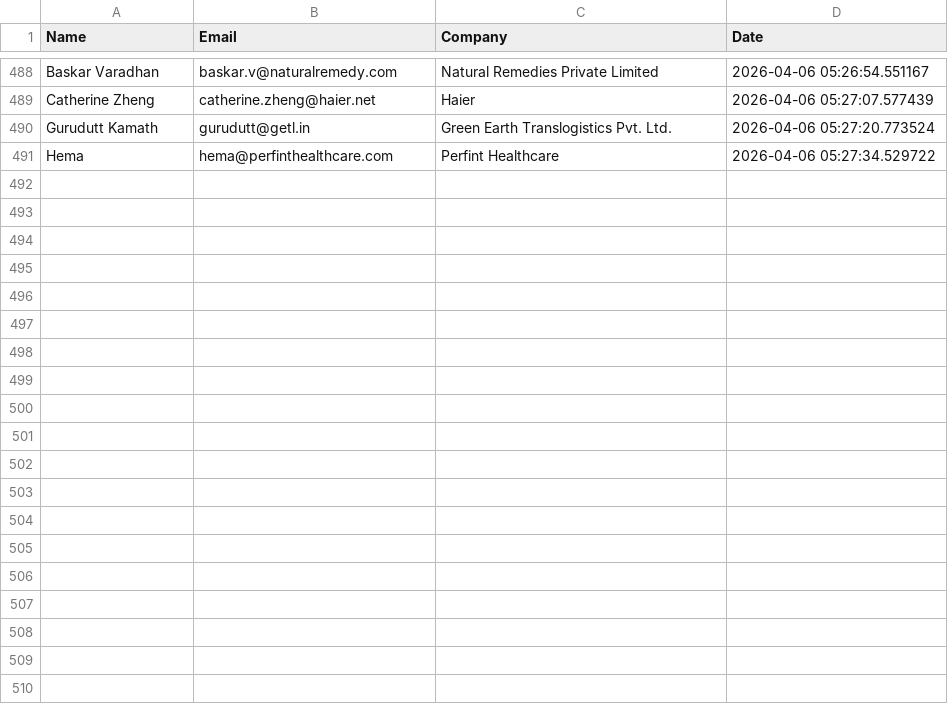
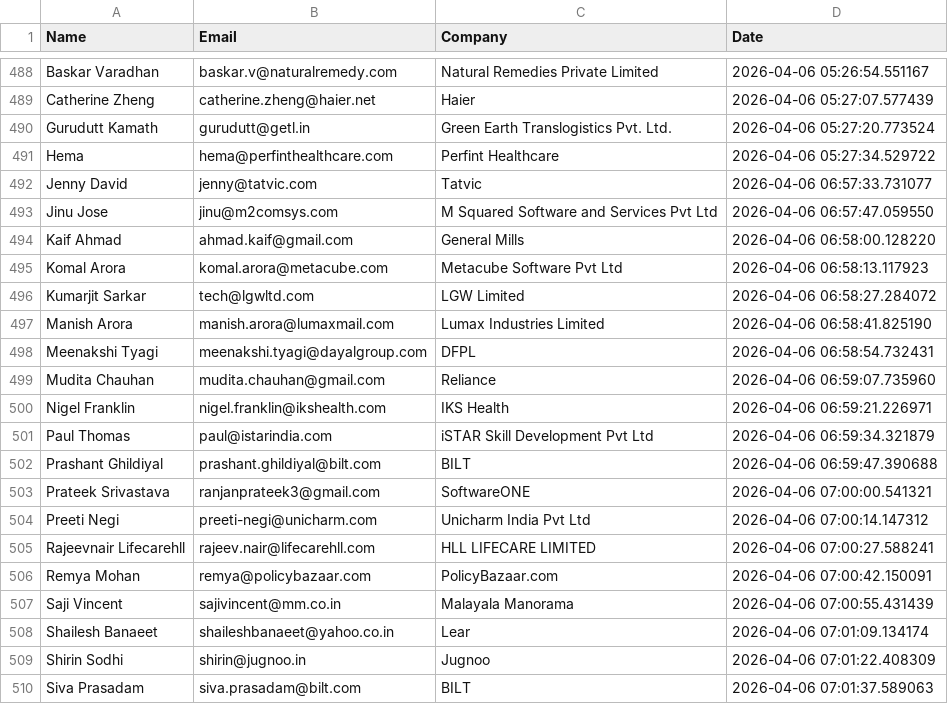
Before and after one commit to khushimalik3122/email-automation, a CSV file: sent_contacts.csv, drawn as a sheet; only a part is shown, gaps mark what is left out; the diff covers the shown part only.

```diff
--- a/sent_contacts.csv
+++ b/sent_contacts.csv
@@ -491 +491,20 @@ Gurudutt Kamath,gurudutt@getl.in,Green Earth Translogistics Pvt. Ltd.,2026-04-06
 Hema,hema@perfinthealthcare.com,Perfint Healthcare,2026-04-06 05:27:34.529722
+Jenny David,jenny@tatvic.com,Tatvic,2026-04-06 06:57:33.731077
+Jinu Jose,jinu@m2comsys.com,M Squared Software and Services Pvt Ltd,2026-04-06 06:57:47.059550
+Kaif Ahmad,ahmad.kaif@gmail.com,General Mills,2026-04-06 06:58:00.128220
+Komal Arora,komal.arora@metacube.com,Metacube Software Pvt Ltd,2026-04-06 06:58:13.117923
+Kumarjit Sarkar,tech@lgwltd.com,LGW Limited,2026-04-06 06:58:27.284072
+Manish Arora,manish.arora@lumaxmail.com,Lumax Industries Limited,2026-04-06 06:58:41.825190
+Meenakshi Tyagi,meenakshi.tyagi@dayalgroup.com,DFPL,2026-04-06 06:58:54.732431
+Mudita Chauhan,mudita.chauhan@gmail.com,Reliance,2026-04-06 06:59:07.735960
+Nigel Franklin,nigel.franklin@ikshealth.com,IKS Health,2026-04-06 06:59:21.226971
+Paul Thomas,paul@istarindia.com,iSTAR Skill Development Pvt Ltd,2026-04-06 06:59:34.321879
+Prashant Ghildiyal,prashant.ghildiyal@bilt.com,BILT,2026-04-06 06:59:47.390688
+Prateek Srivastava,ranjanprateek3@gmail.com,SoftwareONE,2026-04-06 07:00:00.541321
+Preeti Negi,preeti-negi@unicharm.com,Unicharm India Pvt Ltd,2026-04-06 07:00:14.147312
+Rajeevnair Lifecarehll,rajeev.nair@lifecarehll.com,HLL LIFECARE LIMITED,2026-04-06 07:00:27.588241
+Remya Mohan,remya@policybazaar.com,PolicyBazaar.com,2026-04-06 07:00:42.150091
+Saji Vincent,sajivincent@mm.co.in,Malayala Manorama,2026-04-06 07:00:55.431439
+Shailesh Banaeet,shaileshbanaeet@yahoo.co.in,Lear,2026-04-06 07:01:09.134174
+Shirin Sodhi,shirin@jugnoo.in,Jugnoo,2026-04-06 07:01:22.408309
+Siva Prasadam,siva.prasadam@bilt.com,BILT,2026-04-06 07:01:37.589063
```
Also changed, not shown: 31 added rows elsewhere in this file.
